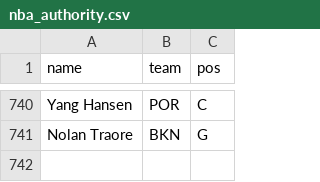
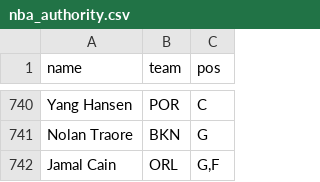
Before and after one commit to kyeill/dynasty, a CSV file: lastgood/nba_authority.csv, drawn as a sheet; only a part is shown, gaps mark what is left out.

```diff
--- a/lastgood/nba_authority.csv
+++ b/lastgood/nba_authority.csv
@@ -741 +741,2 @@ Yang Hansen,POR,C
 Nolan Traore,BKN,G
+Jamal Cain,ORL,"G,F"
```
Also changed, not shown: lastgood/mlb_hkb.csv, lastgood/nfl_current.csv, 19 other files.
